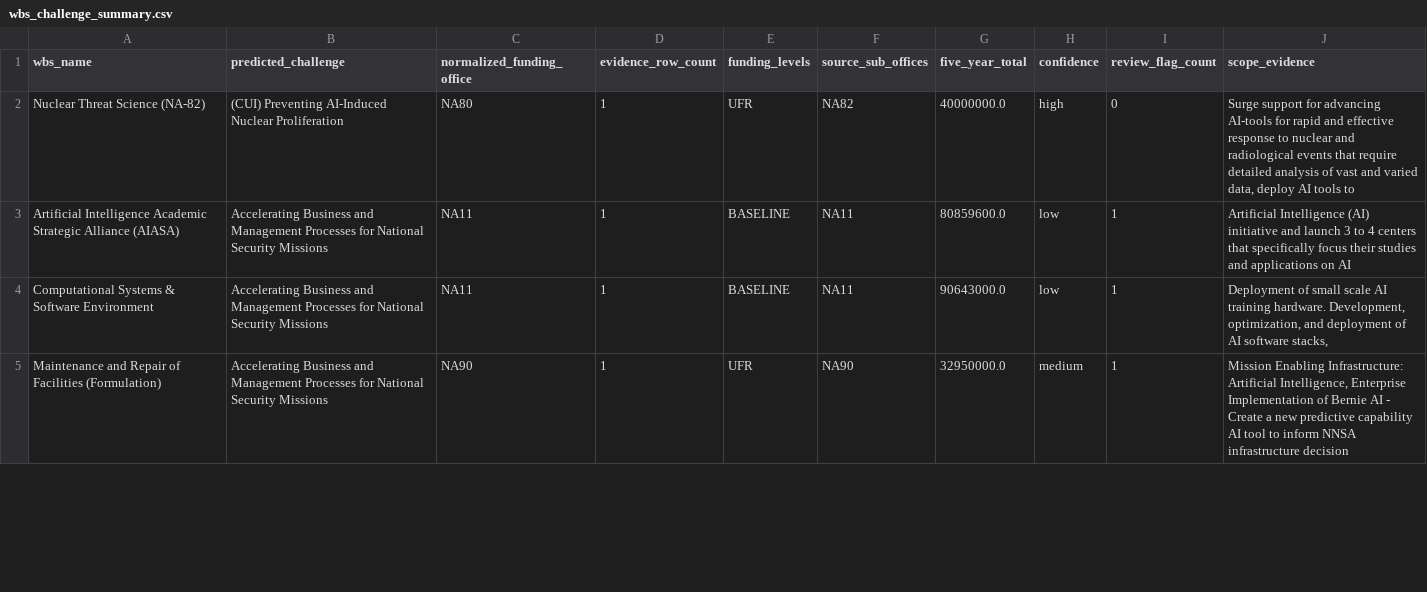
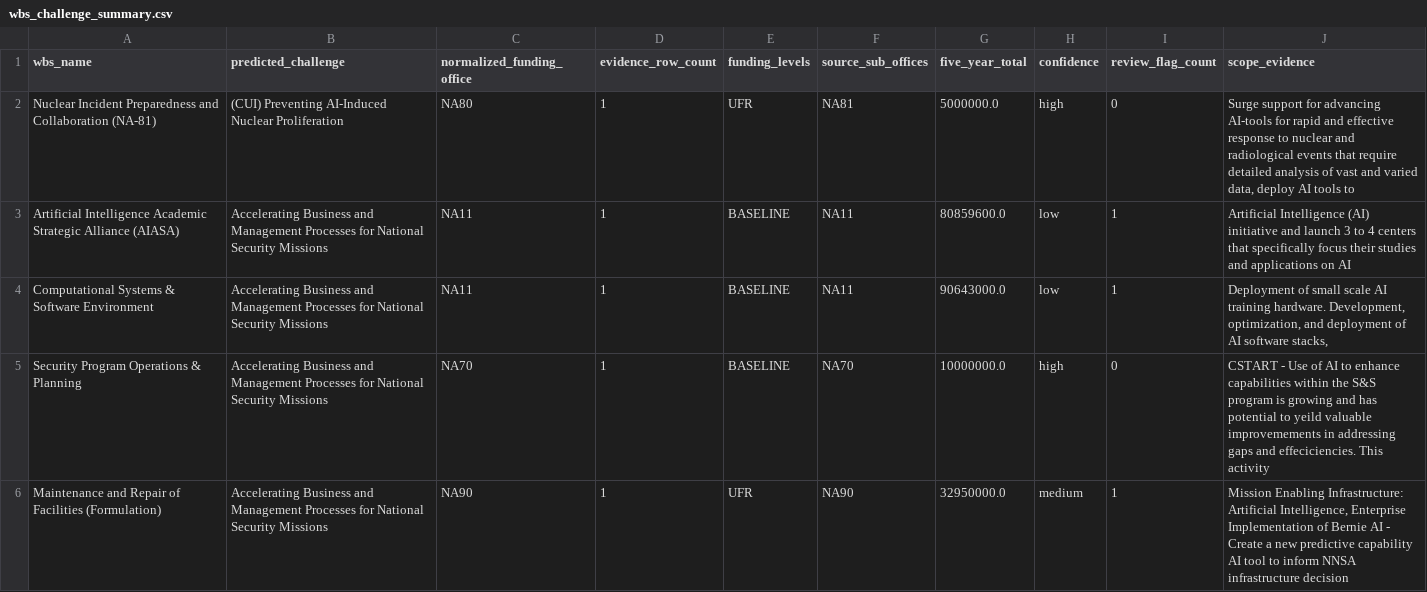
Before and after one commit to csw314/genesis-programming-agentic-ontology-dashboard, a CSV file: data/processed/wbs_challenge_summary.csv, drawn as a sheet; only a part is shown; the diff covers the shown part only.

```diff
--- a/data/processed/wbs_challenge_summary.csv
+++ b/data/processed/wbs_challenge_summary.csv
@@ -1,5 +1,6 @@
 wbs_name,predicted_challenge,normalized_funding_office,evidence_row_count,funding_levels,source_sub_offices,five_year_total,confidence,review_flag_count,scope_evidence
-Nuclear Threat Science (NA-82),(CUI) Preventing AI-Induced Nuclear Proliferation,NA80,1,UFR,NA82,40000000.0,high,0,"Surge support for advancing AI-tools for rapid and effective response to nuclear and radiological events that require detailed analysis of vast and varied data, deploy AI tools to "
+Nuclear Incident Preparedness and Collaboration (NA-81),(CUI) Preventing AI-Induced Nuclear Proliferation,NA80,1,UFR,NA81,5000000.0,high,0,"Surge support for advancing AI-tools for rapid and effective response to nuclear and radiological events that require detailed analysis of vast and varied data, deploy AI tools to "
 Artificial Intelligence Academic Strategic Alliance (AIASA),Accelerating Business and Management Processes for National Security Missions,NA11,1,BASELINE,NA11,80859600.0,low,1,Artificial Intelligence (AI) initiative and launch 3 to 4 centers that specifically focus their studies and applications on AI
 Computational Systems & Software Environment,Accelerating Business and Management Processes for National Security Missions,NA11,1,BASELINE,NA11,90643000.0,low,1,"Deployment of small scale AI training hardware. Development, optimization, and deployment of AI software stacks,"
+Security Program Operations & Planning,Accelerating Business and Management Processes for National Security Missions,NA70,1,BASELINE,NA70,10000000.0,high,0,CSTART - Use of AI to enhance capabilities within the S&S program is growing and has potential to yeild valuable improvemements in addressing gaps and effeciciencies. This activity
 Maintenance and Repair of Facilities (Formulation),Accelerating Business and Management Processes for National Security Missions,NA90,1,UFR,NA90,32950000.0,medium,1,"Mission Enabling Infrastructure: Artificial Intelligence, Enterprise Implementation of Bernie AI - Create a new predictive capability AI tool to inform NNSA infrastructure decision"
```
Also changed, not shown: 5 added rows, 5 removed rows and 44 edited cells elsewhere in this file, data/processed/classification_df.csv, data/processed/programming_challenge_classifications.csv, 25 other files.
